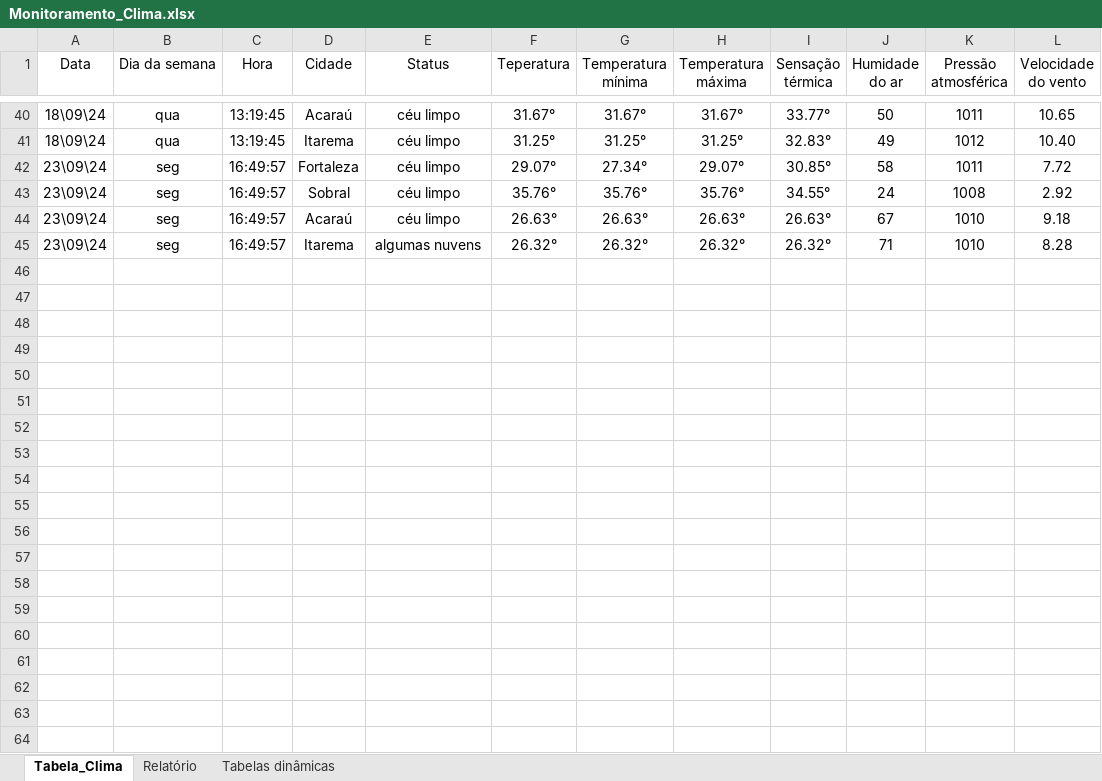
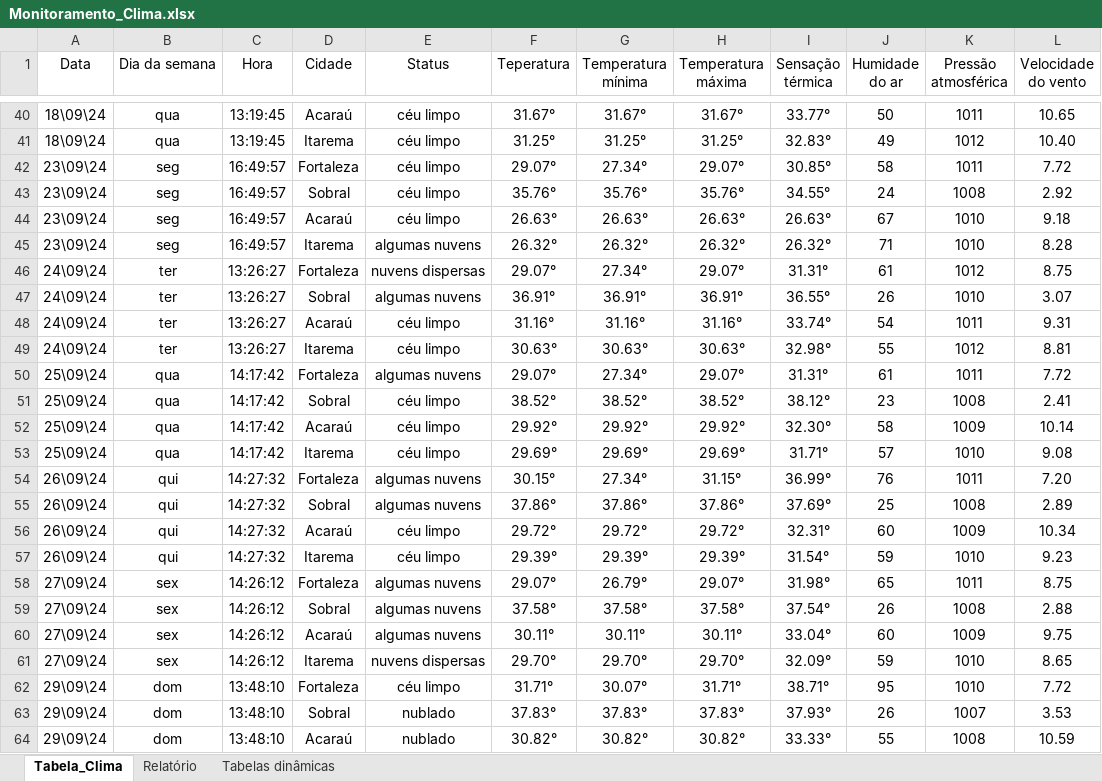
Before and after one commit to gabriel-x303/Data_Science_Project, an Excel workbook: Monitoramento_Clima.xlsx, sheet Tabela_Clima, drawn as a sheet; only a part is shown, gaps mark what is left out; values as stored, in another font and other column widths than the file's, no borders; conditional formats and table styles not drawn; the diff covers the shown part only; the diff names each change by its address in the sheet, - before the commit and + after, or states it on an @@ line.

Commit message:
Atualização semanal 30/09/24

```diff
--- a/Monitoramento_Clima.xlsx (sheet Tabela_Clima)
+++ b/Monitoramento_Clima.xlsx (sheet Tabela_Clima)
+row 46: 24\09\24 | ter | 13:26:27 | Fortaleza | nuvens dispersas | 29.07° | 27.34° | 29.07° | 31.31° | 61 | 1012 | 8.75
+row 47: 24\09\24 | ter | 13:26:27 | Sobral | algumas nuvens | 36.91° | 36.91° | 36.91° | 36.55° | 26 | 1010 | 3.07
+row 48: 24\09\24 | ter | 13:26:27 | Acaraú | céu limpo | 31.16° | 31.16° | 31.16° | 33.74° | 54 | 1011 | 9.31
+row 49: 24\09\24 | ter | 13:26:27 | Itarema | céu limpo | 30.63° | 30.63° | 30.63° | 32.98° | 55 | 1012 | 8.81
+row 50: 25\09\24 | qua | 14:17:42 | Fortaleza | algumas nuvens | 29.07° | 27.34° | 29.07° | 31.31° | 61 | 1011 | 7.72
+row 51: 25\09\24 | qua | 14:17:42 | Sobral | céu limpo | 38.52° | 38.52° | 38.52° | 38.12° | 23 | 1008 | 2.41
+row 52: 25\09\24 | qua | 14:17:42 | Acaraú | céu limpo | 29.92° | 29.92° | 29.92° | 32.30° | 58 | 1009 | 10.14
+row 53: 25\09\24 | qua | 14:17:42 | Itarema | céu limpo | 29.69° | 29.69° | 29.69° | 31.71° | 57 | 1010 | 9.08
+row 54: 26\09\24 | qui | 14:27:32 | Fortaleza | algumas nuvens | 30.15° | 27.34° | 31.15° | 36.99° | 76 | 1011 | 7.20
+row 55: 26\09\24 | qui | 14:27:32 | Sobral | algumas nuvens | 37.86° | 37.86° | 37.86° | 37.69° | 25 | 1008 | 2.89
+row 56: 26\09\24 | qui | 14:27:32 | Acaraú | céu limpo | 29.72° | 29.72° | 29.72° | 32.31° | 60 | 1009 | 10.34
+row 57: 26\09\24 | qui | 14:27:32 | Itarema | céu limpo | 29.39° | 29.39° | 29.39° | 31.54° | 59 | 1010 | 9.23
+row 58: 27\09\24 | sex | 14:26:12 | Fortaleza | algumas nuvens | 29.07° | 26.79° | 29.07° | 31.98° | 65 | 1011 | 8.75
+row 59: 27\09\24 | sex | 14:26:12 | Sobral | algumas nuvens | 37.58° | 37.58° | 37.58° | 37.54° | 26 | 1008 | 2.88
+row 60: 27\09\24 | sex | 14:26:12 | Acaraú | algumas nuvens | 30.11° | 30.11° | 30.11° | 33.04° | 60 | 1009 | 9.75
+row 61: 27\09\24 | sex | 14:26:12 | Itarema | nuvens dispersas | 29.70° | 29.70° | 29.70° | 32.09° | 59 | 1010 | 8.65
+row 62: 29\09\24 | dom | 13:48:10 | Fortaleza | céu limpo | 31.71° | 30.07° | 31.71° | 38.71° | 95 | 1010 | 7.72
+row 63: 29\09\24 | dom | 13:48:10 | Sobral | nublado | 37.83° | 37.83° | 37.83° | 37.93° | 26 | 1007 | 3.53
+row 64: 29\09\24 | dom | 13:48:10 | Acaraú | nublado | 30.82° | 30.82° | 30.82° | 33.33° | 55 | 1008 | 10.59
```
Also changed, not shown: 5 added rows elsewhere in this sheet, sheet Tabelas dinâmicas, charts or pictures, Teste.xlsx, 2 other files.
